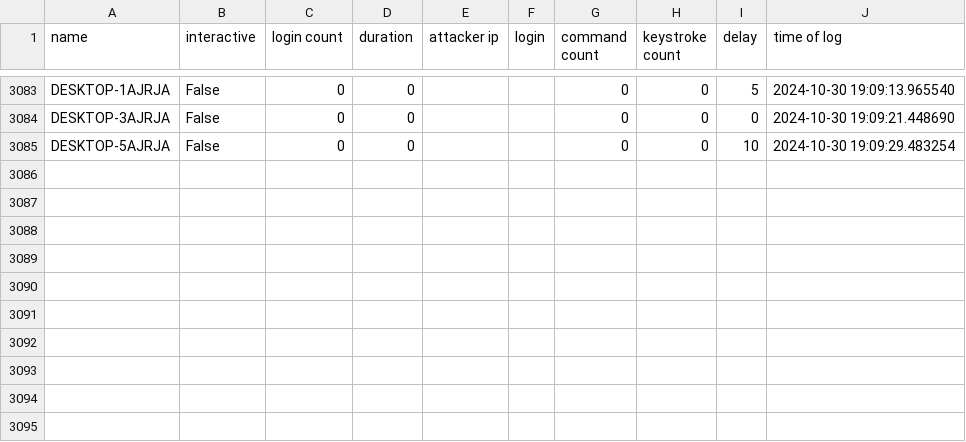
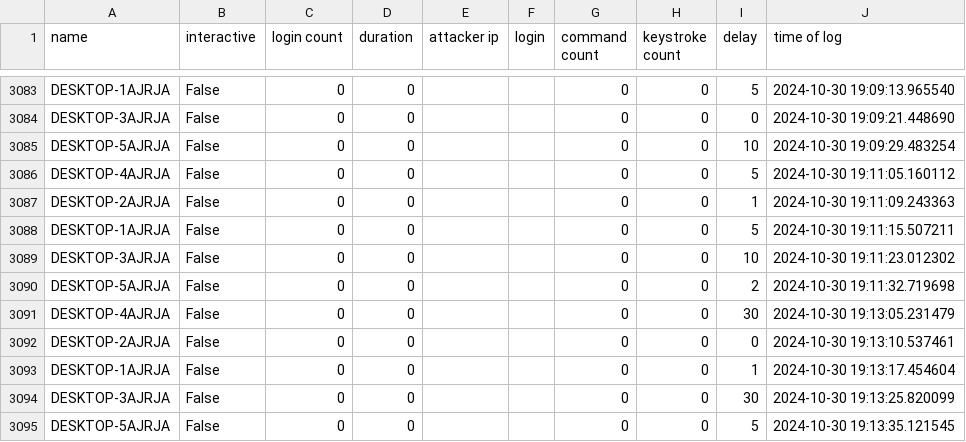
Before and after one commit to ryanfleming23/honeypot-group-1a, a CSV file: dat/full.csv, drawn as a sheet; only a part is shown, gaps mark what is left out.

Commit message:
auto commit Wed 30 Oct 2024 07:15:01 PM EDT

```diff
--- a/dat/full.csv
+++ b/dat/full.csv
@@ -3085 +3085,11 @@ DESKTOP-3AJRJA,False,0,0,,,0,0,0,2024-10-30 19:09:21.448690
 DESKTOP-5AJRJA,False,0,0,,,0,0,10,2024-10-30 19:09:29.483254
+DESKTOP-4AJRJA,False,0,0,,,0,0,5,2024-10-30 19:11:05.160112
+DESKTOP-2AJRJA,False,0,0,,,0,0,1,2024-10-30 19:11:09.243363
+DESKTOP-1AJRJA,False,0,0,,,0,0,5,2024-10-30 19:11:15.507211
+DESKTOP-3AJRJA,False,0,0,,,0,0,10,2024-10-30 19:11:23.012302
+DESKTOP-5AJRJA,False,0,0,,,0,0,2,2024-10-30 19:11:32.719698
+DESKTOP-4AJRJA,False,0,0,,,0,0,30,2024-10-30 19:13:05.231479
+DESKTOP-2AJRJA,False,0,0,,,0,0,0,2024-10-30 19:13:10.537461
+DESKTOP-1AJRJA,False,0,0,,,0,0,1,2024-10-30 19:13:17.454604
+DESKTOP-3AJRJA,False,0,0,,,0,0,30,2024-10-30 19:13:25.820099
+DESKTOP-5AJRJA,False,0,0,,,0,0,5,2024-10-30 19:13:35.121545
```
